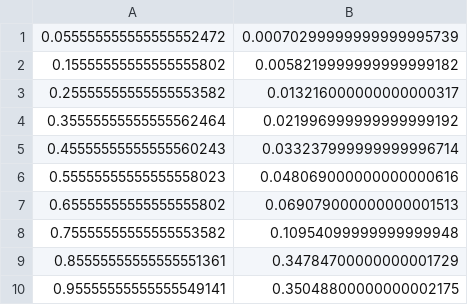
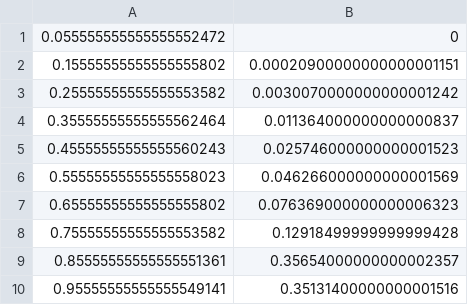
Before and after one commit to BAFA1624/CompAstroLabs, a CSV file: coursework2/build/1b_norm_intensity.csv, drawn as a sheet.

```diff
--- a/coursework2/build/1b_norm_intensity.csv
+++ b/coursework2/build/1b_norm_intensity.csv
@@ -1,10 +1,10 @@
-0.055555555555555552472,0.00070299999999999995739
-0.15555555555555555802,0.0058219999999999999182
-0.25555555555555553582,0.013216000000000000317
-0.35555555555555562464,0.021996999999999999192
-0.45555555555555560243,0.033237999999999996714
-0.55555555555555558023,0.048069000000000000616
-0.65555555555555555802,0.069079000000000001513
-0.75555555555555553582,0.10954099999999999948
-0.85555555555555551361,0.34784700000000001729
-0.95555555555555549141,0.35048800000000002175
+0.055555555555555552472,0
+0.15555555555555555802,0.00020900000000000001151
+0.25555555555555553582,0.0030070000000000001242
+0.35555555555555562464,0.011364000000000000837
+0.45555555555555560243,0.025746000000000001523
+0.55555555555555558023,0.046266000000000001569
+0.65555555555555555802,0.076369000000000006323
+0.75555555555555553582,0.12918499999999999428
+0.85555555555555551361,0.35654000000000002357
+0.95555555555555549141,0.35131400000000001516
```
Also changed, not shown: 8 other files.
